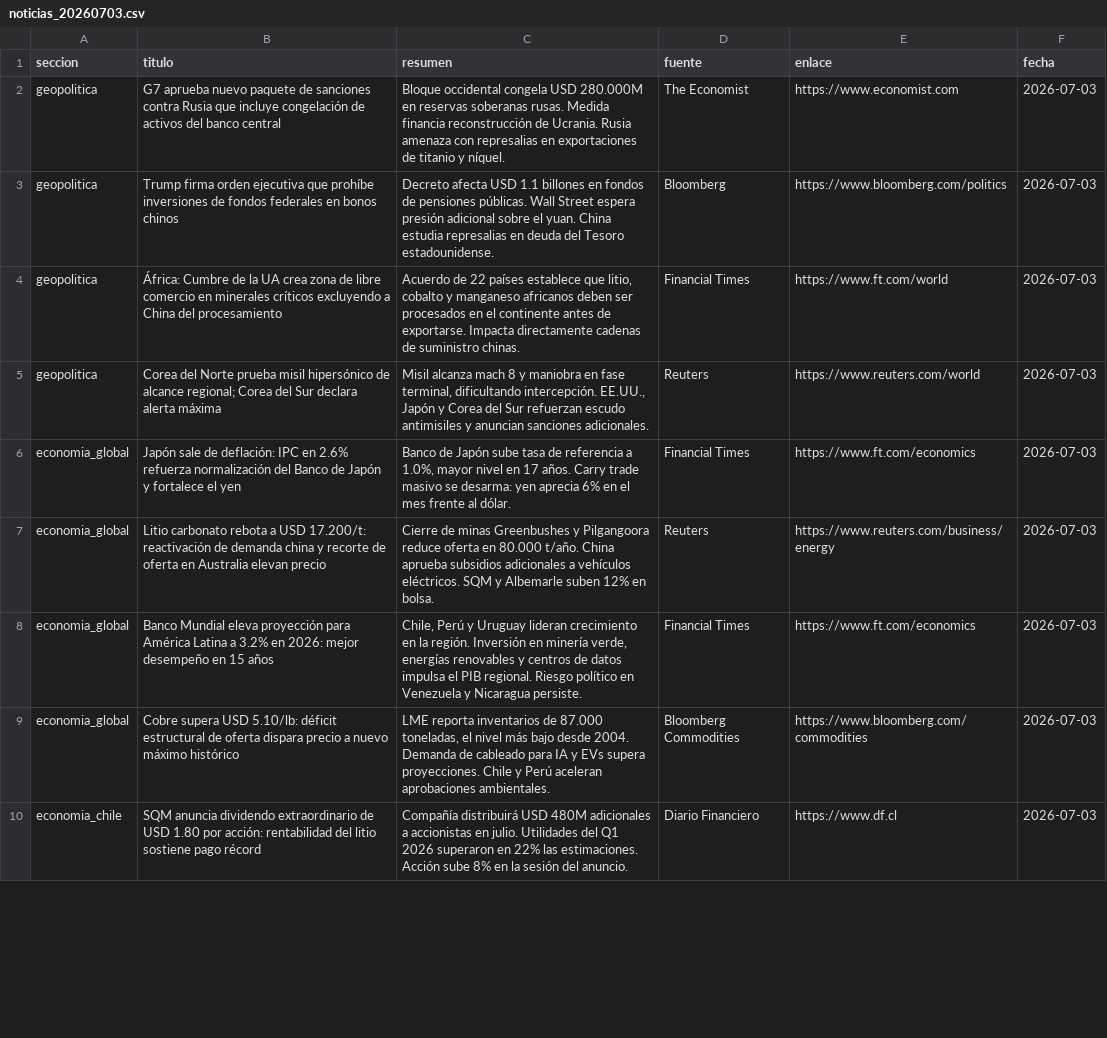
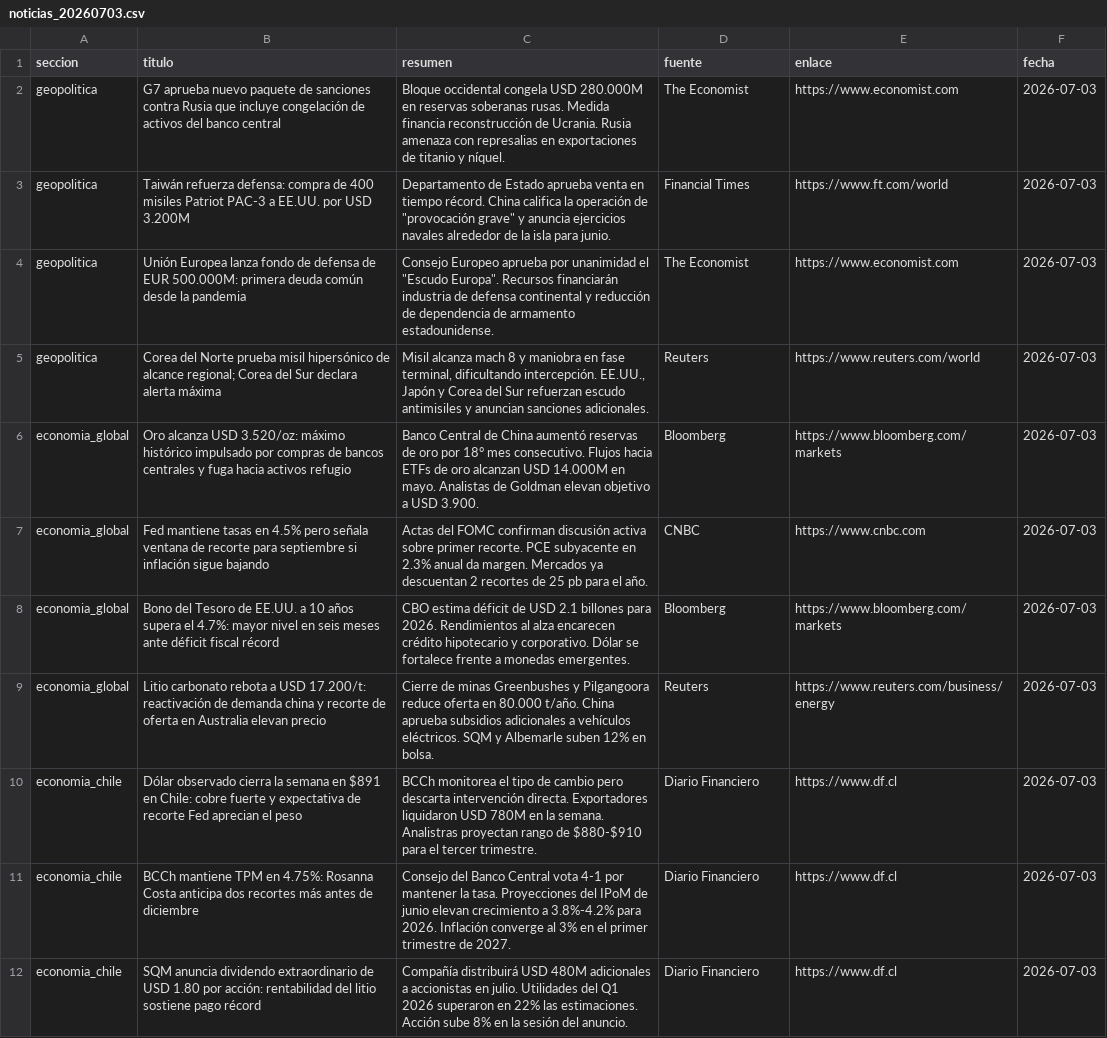
Before and after one commit to erickfranciscohernandez/financiero, a CSV file: noticias_20260703.csv, drawn as a sheet; only a part is shown; the diff covers the shown part only.

```diff
--- a/noticias_20260703.csv
+++ b/noticias_20260703.csv
@@ -2,9 +2,11 @@ seccion,titulo,resumen,fuente,enlace,fecha
 geopolitica,G7 aprueba nuevo paquete de sanciones contra Rusia que incluye congelación de activos del banco central,Bloque occidental congela USD 280.000M en reservas soberanas rusas. Medida financia reconstrucción de Ucrania. Rusia amenaza con represalias en exportaciones de titanio y níquel.,The Economist,https://www.economist.com,2026-07-03
-geopolitica,Trump firma orden ejecutiva que prohíbe inversiones de fondos federales en bonos chinos,Decreto afecta USD 1.1 billones en fondos de pensiones públicas. Wall Street espera presión adicional sobre el yuan. China estudia represalias en deuda del Tesoro estadounidense.,Bloomberg,https://www.bloomberg.com/politics,2026-07-03
-geopolitica,África: Cumbre de la UA crea zona de libre comercio en minerales críticos excluyendo a China del procesamiento,"Acuerdo de 22 países establece que litio, cobalto y manganeso africanos deben ser procesados en el continente antes de exportarse. Impacta directamente cadenas de suministro chinas.",Financial Times,https://www.ft.com/world,2026-07-03
+geopolitica,Taiwán refuerza defensa: compra de 400 misiles Patriot PAC-3 a EE.UU. por USD 3.200M,"Departamento de Estado aprueba venta en tiempo récord. China califica la operación de ""provocación grave"" y anuncia ejercicios navales alrededor de la isla para junio.",Financial Times,https://www.ft.com/world,2026-07-03
+geopolitica,Unión Europea lanza fondo de defensa de EUR 500.000M: primera deuda común desde la pandemia,"Consejo Europeo aprueba por unanimidad el ""Escudo Europa"". Recursos financiarán industria de defensa continental y reducción de dependencia de armamento estadounidense.",The Economist,https://www.economist.com,2026-07-03
 geopolitica,Corea del Norte prueba misil hipersónico de alcance regional; Corea del Sur declara alerta máxima,"Misil alcanza mach 8 y maniobra en fase terminal, dificultando intercepción. EE.UU., Japón y Corea del Sur refuerzan escudo antimisiles y anuncian sanciones adicionales.",Reuters,https://www.reuters.com/world,2026-07-03
-economia_global,Japón sale de deflación: IPC en 2.6% refuerza normalización del Banco de Japón y fortalece el yen,"Banco de Japón sube tasa de referencia a 1.0%, mayor nivel en 17 años. Carry trade masivo se desarma: yen aprecia 6% en el mes frente al dólar.",Financial Times,https://www.ft.com/economics,2026-07-03
+economia_global,Oro alcanza USD 3.520/oz: máximo histórico impulsado por compras de bancos centrales y fuga hacia activos refugio,Banco Central de China aumentó reservas de oro por 18° mes consecutivo. Flujos hacia ETFs de oro alcanzan USD 14.000M en mayo. Analistas de Goldman elevan objetivo a USD 3.900.,Bloomberg,https://www.bloomberg.com/markets,2026-07-03
+economia_global,Fed mantiene tasas en 4.5% pero señala ventana de recorte para septiembre si inflación sigue bajando,Actas del FOMC confirman discusión activa sobre primer recorte. PCE subyacente en 2.3% anual da margen. Mercados ya descuentan 2 recortes de 25 pb para el año.,CNBC,https://www.cnbc.com,2026-07-03
+economia_global,Bono del Tesoro de EE.UU. a 10 años supera el 4.7%: mayor nivel en seis meses ante déficit fiscal récord,CBO estima déficit de USD 2.1 billones para 2026. Rendimientos al alza encarecen crédito hipotecario y corporativo. Dólar se fortalece frente a monedas emergentes.,Bloomberg,https://www.bloomberg.com/markets,2026-07-03
 economia_global,Litio carbonato rebota a USD 17.200/t: reactivación de demanda china y recorte de oferta en Australia elevan precio,Cierre de minas Greenbushes y Pilgangoora reduce oferta en 80.000 t/año. China aprueba subsidios adicionales a vehículos eléctricos. SQM y Albemarle suben 12% en bolsa.,Reuters,https://www.reuters.com/business/energy,2026-07-03
-economia_global,Banco Mundial eleva proyección para América Latina a 3.2% en 2026: mejor desempeño en 15 años,"Chile, Perú y Uruguay lideran crecimiento en la región. Inversión en minería verde, energías renovables y centros de datos impulsa el PIB regional. Riesgo político en Venezuela y Nicaragua persiste.",Financial Times,https://www.ft.com/economics,2026-07-03
-economia_global,Cobre supera USD 5.10/lb: déficit estructural de oferta dispara precio a nuevo máximo histórico,"LME reporta inventarios de 87.000 toneladas, el nivel más bajo desde 2004. Demanda de cableado para IA y EVs supera proyecciones. Chile y Perú aceleran aprobaciones ambientales.",Bloomberg Commodities,https://www.bloomberg.com/commodities,2026-07-03
+economia_chile,Dólar observado cierra la semana en $891 en Chile: cobre fuerte y expectativa de recorte Fed aprecian el peso,BCCh monitorea el tipo de cambio pero descarta intervención directa. Exportadores liquidaron USD 780M en la semana. Analistras proyectan rango de $880-$910 para el tercer trimestre.,Diario Financiero,https://www.df.cl,2026-07-03
+economia_chile,BCCh mantiene TPM en 4.75%: Rosanna Costa anticipa dos recortes más antes de diciembre,Consejo del Banco Central vota 4-1 por mantener la tasa. Proyecciones del IPoM de junio elevan crecimiento a 3.8%-4.2% para 2026. Inflación converge al 3% en el primer trimestre de 2027.,Diario Financiero,https://www.df.cl,2026-07-03
 economia_chile,SQM anuncia dividendo extraordinario de USD 1.80 por acción: rentabilidad del litio sostiene pago récord,Compañía distribuirá USD 480M adicionales a accionistas en julio. Utilidades del Q1 2026 superaron en 22% las estimaciones. Acción sube 8% en la sesión del anuncio.,Diario Financiero,https://www.df.cl,2026-07-03
```
Also changed, not shown: 7 added rows, 9 removed rows, 1 moved row and 25 edited cells elsewhere in this file, 8 other files.
